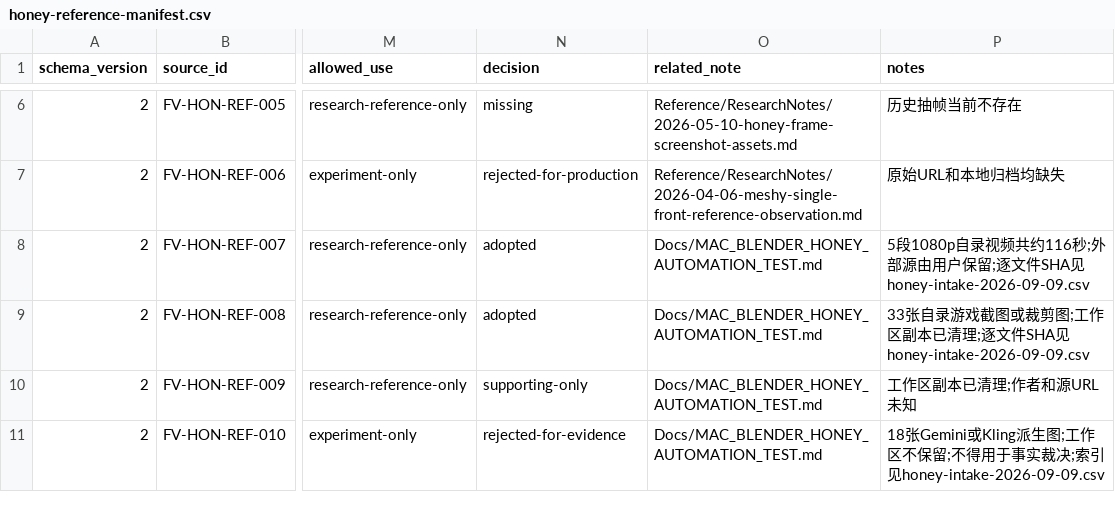
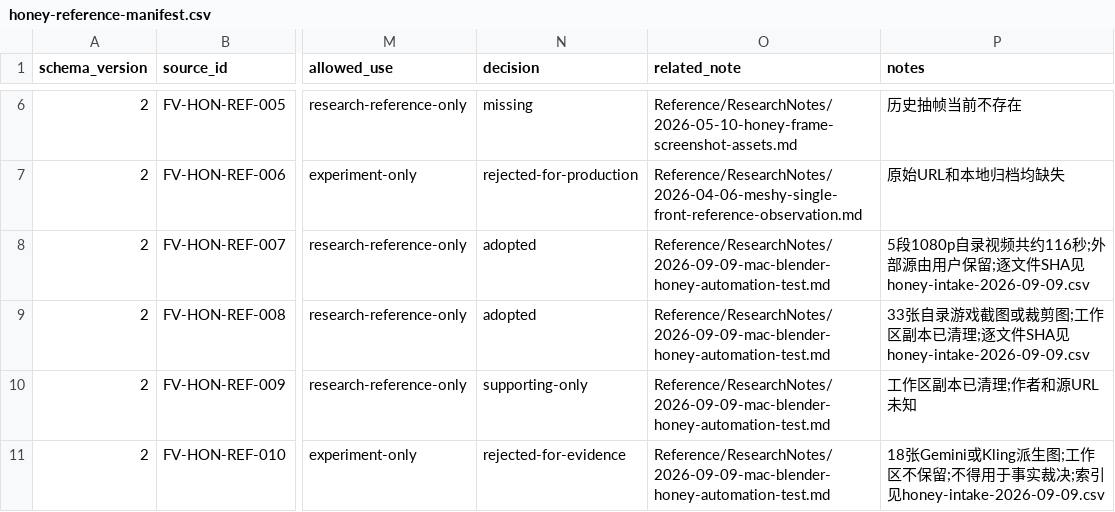
Before and after one commit to dcshallot/NewFighingVipers, a CSV file: Reference/Manifests/honey-reference-manifest.csv, drawn as a sheet; only a part is shown, gaps mark what is left out; the diff names each change by its address in the sheet, - before the commit and + after, or states it on an @@ line.

```diff
--- a/Reference/Manifests/honey-reference-manifest.csv
+++ b/Reference/Manifests/honey-reference-manifest.csv
-O8:O11 (related_note): Docs/MAC_BLENDER_HONEY_AUTOMATION_TEST.md
+O8:O11 (related_note): Reference/ResearchNotes/2026-09-09-mac-blender-honey-automation-test.md
```
Also changed, not shown: Tools/tool-manifest.csv, 26 other files.
